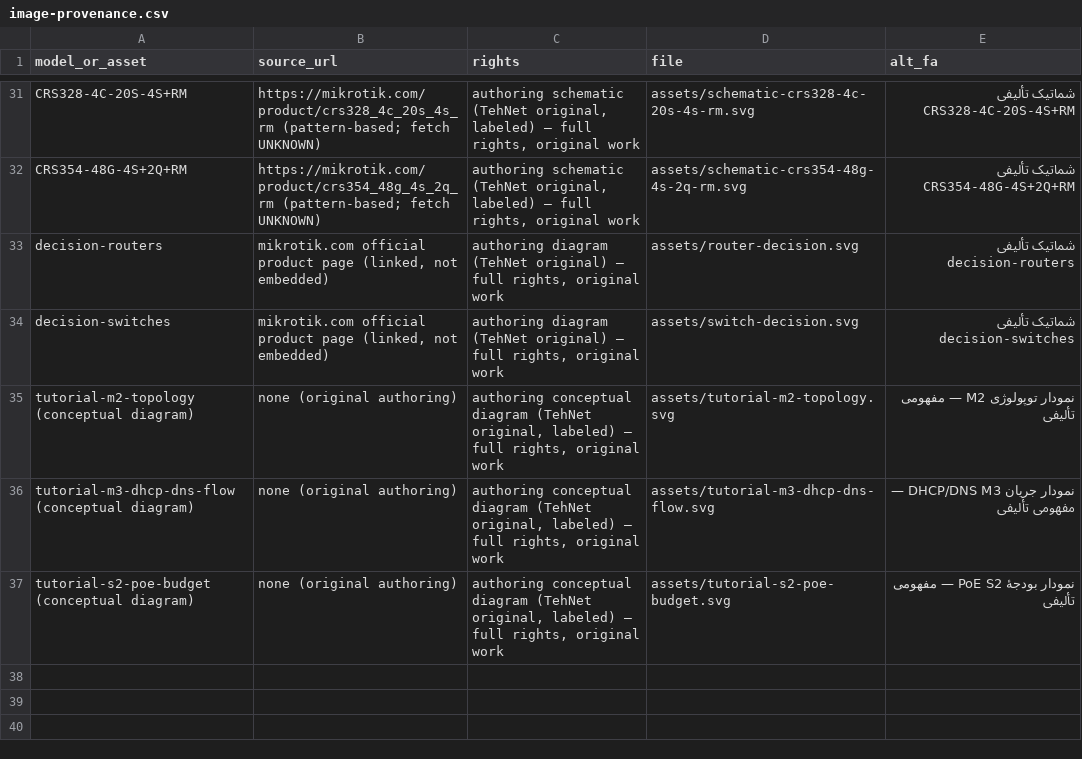
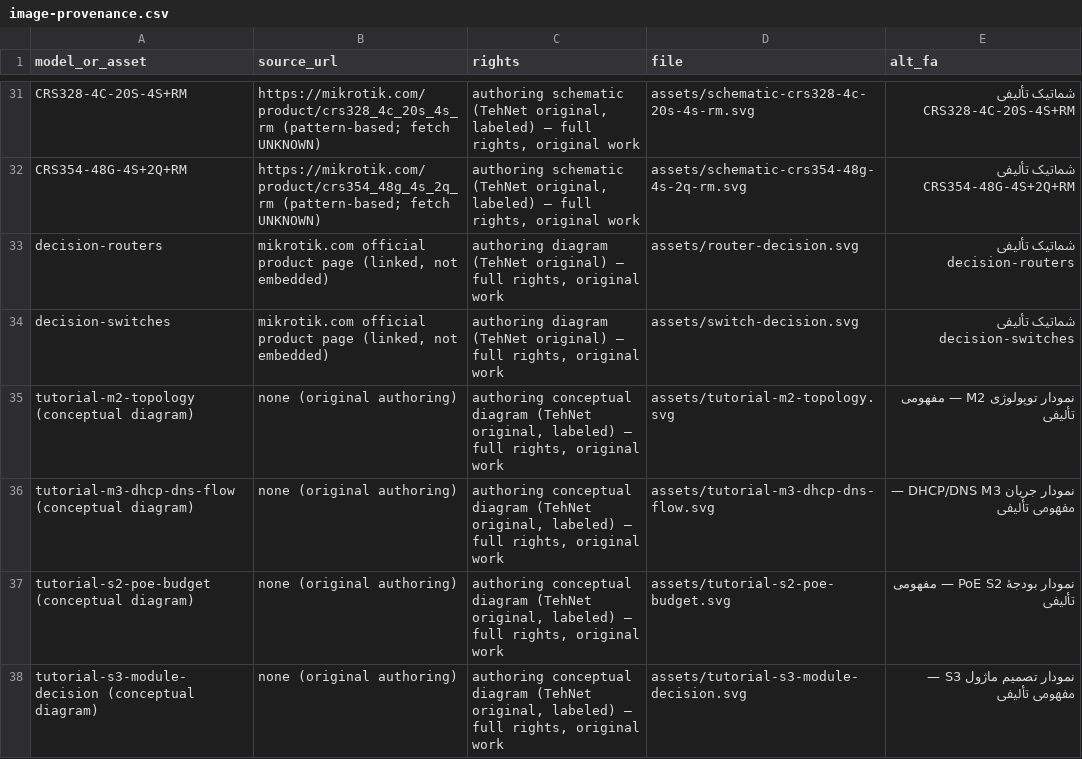
Before and after one commit to DashSaman/TehNet, a CSV file: content/seo-device-guides-20261116/image-provenance.csv, drawn as a sheet; only a part is shown, gaps mark what is left out.

Commit message:
content(tutorials): S3 SFP/DAC/fiber independent lesson per manager resume directive — three official modules fetched 2026-11-16 (S+DA0001 DAC 1m MSA low-power DISCONTINUED; S+85DLC03D 10G 850nm MM 300m; S+31DLC10D 10GBASE-LR 1310nm SM 10km 1G/10G) + documented compatibility rules from help.mikrotik.com wired-interface doc (1G-in-SFP+ device exceptions incl. CCR1016/CRS226, forced speed config, 25G rate-select, DAC/AOC list, S+RJ10 per-device limits + passive-cooling warning, combo caveat, third-party MSA statement with UNKNOWN status); three-scenario worked example (rack DAC / intra-building MM / inter-building SM) with per-link module cost; authored decision-flow SVG (title/desc; canvas enlarged to 680 after initial crop caught in render check); exercises+answers, checklist, troubleshooting; validator rev8 S3 entry, double-build byte-identical, real browser preview desktop 0px/mobile 593px recorded; receipts extended

```diff
--- a/content/seo-device-guides-20261116/image-provenance.csv
+++ b/content/seo-device-guides-20261116/image-provenance.csv
@@ -37 +37,2 @@ tutorial-m3-dhcp-dns-flow (conceptual diagram),none (original authoring),"author
 tutorial-s2-poe-budget (conceptual diagram),none (original authoring),"authoring conceptual diagram (TehNet original, labeled) — full rights, original work",assets/tutorial-s2-poe-budget.svg,نمودار بودجهٔ PoE S2 — مفهومی تألیفی
+tutorial-s3-module-decision (conceptual diagram),none (original authoring),"authoring conceptual diagram (TehNet original, labeled) — full rights, original work",assets/tutorial-s3-module-decision.svg,نمودار تصمیم ماژول S3 — مفهومی تألیفی
```
Also changed, not shown: 10 other files.
